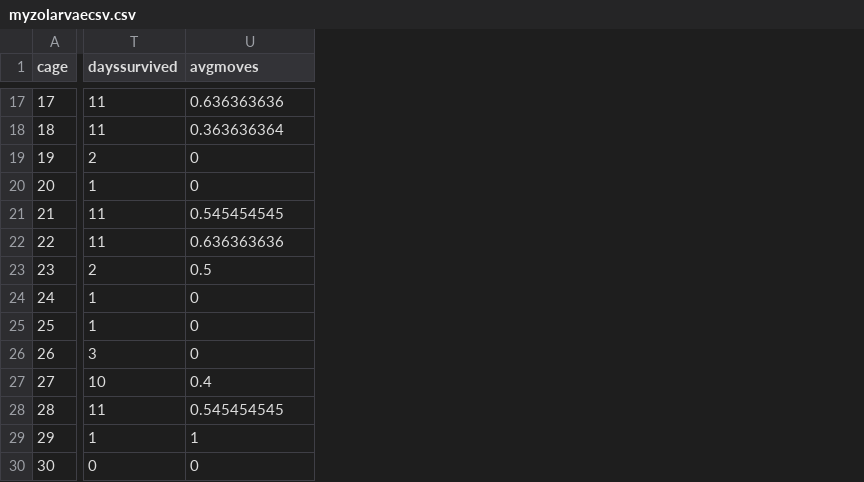
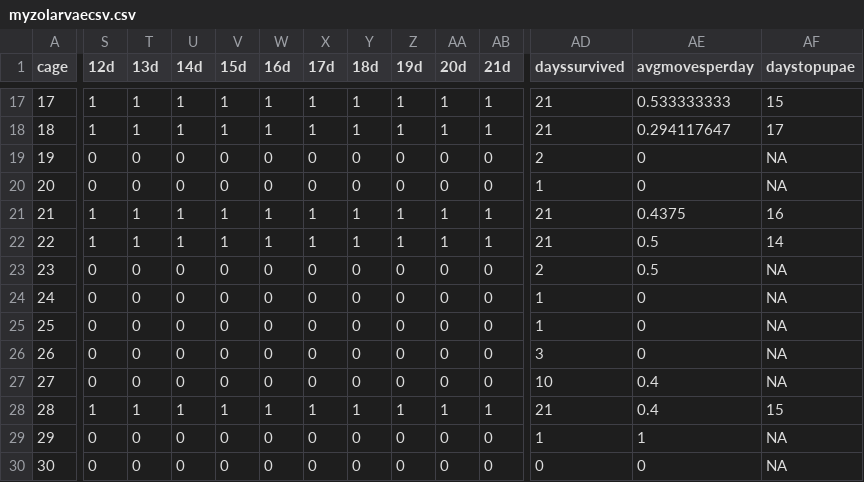
Before and after one commit to smucciolo/myzo-n-monarchs, a CSV file: myzolarvaecsv.csv, drawn as a sheet; only a part is shown, gaps mark what is left out; addresses are those after the commit; the diff covers the shown part only; the diff names each change by its address in the sheet, - before the commit and + after, or states it on an @@ line.

```diff
--- a/myzolarvaecsv.csv
+++ b/myzolarvaecsv.csv
+column S (12d), rows 17-30: 1 | 1 | 0 | 0 | 1 | 1 | 0 | 0 | 0 | 0 | 0 | 1 | 0 | 0
+column T (13d), rows 17-30: 1 | 1 | 0 | 0 | 1 | 1 | 0 | 0 | 0 | 0 | 0 | 1 | 0 | 0
+column U (14d), rows 17-30: 1 | 1 | 0 | 0 | 1 | 1 | 0 | 0 | 0 | 0 | 0 | 1 | 0 | 0
+column V (15d), rows 17-30: 1 | 1 | 0 | 0 | 1 | 1 | 0 | 0 | 0 | 0 | 0 | 1 | 0 | 0
+column W (16d), rows 17-30: 1 | 1 | 0 | 0 | 1 | 1 | 0 | 0 | 0 | 0 | 0 | 1 | 0 | 0
+column X (17d), rows 17-30: 1 | 1 | 0 | 0 | 1 | 1 | 0 | 0 | 0 | 0 | 0 | 1 | 0 | 0
+column Y (18d), rows 17-30: 1 | 1 | 0 | 0 | 1 | 1 | 0 | 0 | 0 | 0 | 0 | 1 | 0 | 0
+column Z (19d), rows 17-30: 1 | 1 | 0 | 0 | 1 | 1 | 0 | 0 | 0 | 0 | 0 | 1 | 0 | 0
+column AA (20d), rows 17-30: 1 | 1 | 0 | 0 | 1 | 1 | 0 | 0 | 0 | 0 | 0 | 1 | 0 | 0
+column AB (21d), rows 17-30: 1 | 1 | 0 | 0 | 1 | 1 | 0 | 0 | 0 | 0 | 0 | 1 | 0 | 0
+column AF (daystopupae), rows 17-30: 15 | 17 | NA | NA | 16 | 14 | NA | NA | NA | NA | NA | 15 | NA | NA
-AE1: avgmoves
+AE1: avgmovesperday
-AD17:AD18 (dayssurvived): 11
+AD17:AD18 (dayssurvived): 21
-AE17 (avgmovesperday): 0.636363636
+AE17 (avgmovesperday): 0.533333333
-AE18 (avgmovesperday): 0.363636364
+AE18 (avgmovesperday): 0.294117647
-AD21:AD22 (dayssurvived): 11
+AD21:AD22 (dayssurvived): 21
-AE21 (avgmovesperday): 0.545454545
+AE21 (avgmovesperday): 0.4375
-AE22 (avgmovesperday): 0.636363636
+AE22 (avgmovesperday): 0.5
-AD28 (dayssurvived): 11
+AD28 (dayssurvived): 21
-AE28 (avgmovesperday): 0.545454545
+AE28 (avgmovesperday): 0.4
```
Also changed, not shown: 37 edited cells elsewhere in this file, myzolarvaesurvival.csv.
